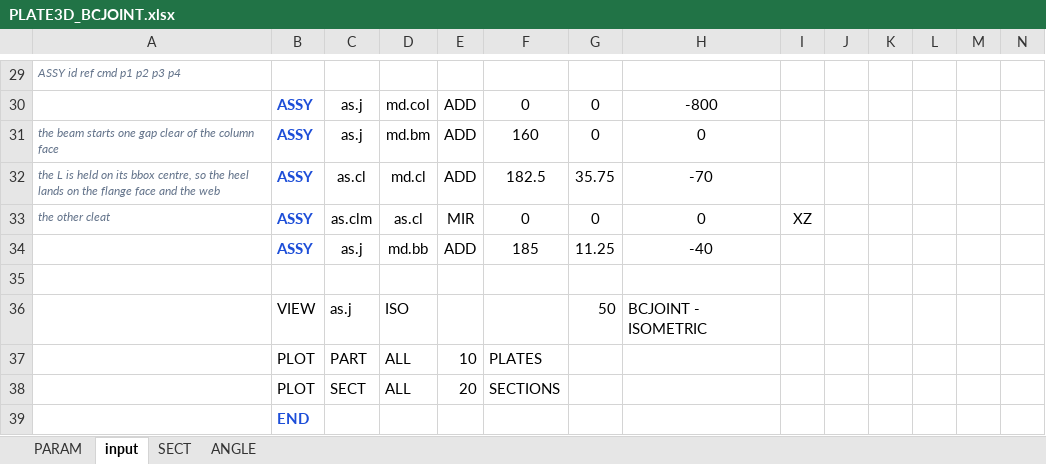
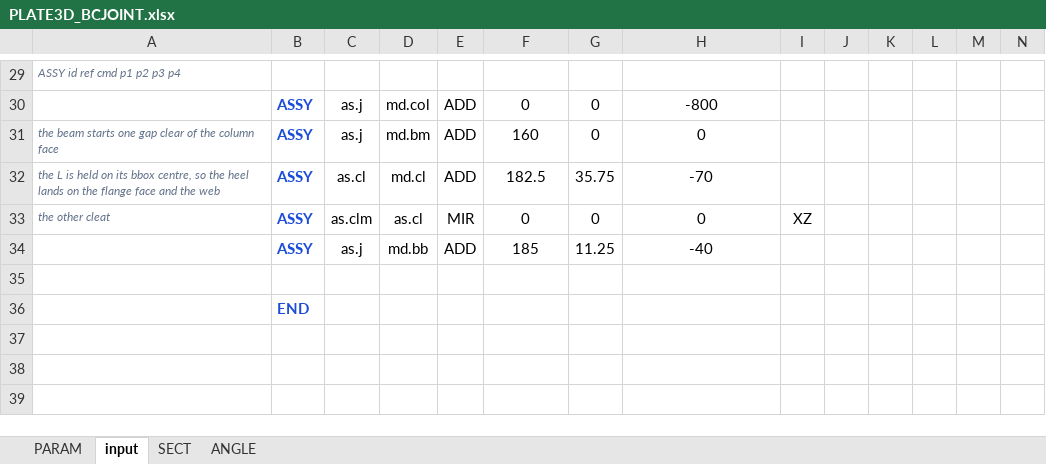
Before and after one commit to macroBIM/macroBIM, an Excel workbook: plate3d/PLATE3D_BCJOINT.xlsx, sheet input, drawn as a sheet; only a part is shown, gaps mark what is left out; values as stored, in another font and other column widths than the file's, no borders; rows hold the shown columns only; the diff names each change by its address in the sheet, - before the commit and + after, or states it on an @@ line.

```diff
--- a/plate3d/PLATE3D_BCJOINT.xlsx (sheet input)
+++ b/plate3d/PLATE3D_BCJOINT.xlsx (sheet input)
-row 36:  | VIEW | as.j | ISO |  |  | 50 | BCJOINT - ISOMETRIC
-row 37:  | PLOT | PART | ALL | 10 | PLATES
-row 38:  | PLOT | SECT | ALL | 20 | SECTIONS
```
Also changed, not shown: plate3d/PLATE3D_COLNODE.xlsx, plate3d/PLATE3D_COLUMN.xlsx, 10 other files.
